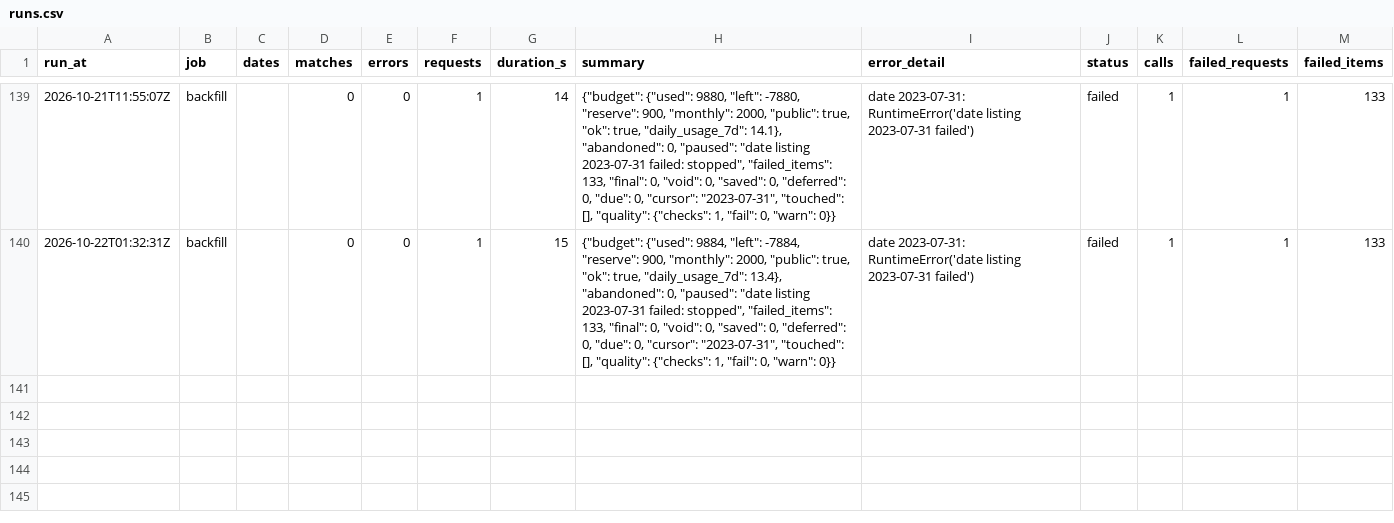
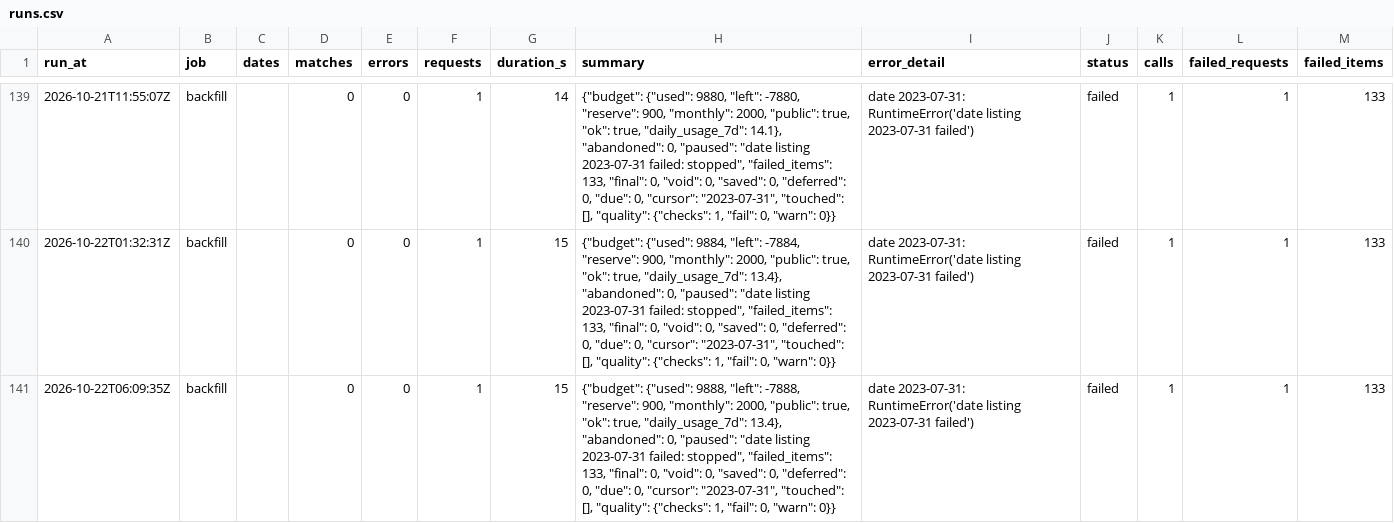
Before and after one commit to hasezer/odds-analysis, a CSV file: data/runs.csv, drawn as a sheet; only a part is shown, gaps mark what is left out.

Commit message:
data: backfill 2026-10-22T06:09Z

```diff
--- a/data/runs.csv
+++ b/data/runs.csv
@@ -140 +140,2 @@ run_at,job,dates,matches,errors,requests,duration_s,summary,error_detail,status,
 2026-10-22T01:32:31Z,backfill,,0,0,1,15,"{""budget"": {""used"": 9884, ""left"": -7884, ""reserve"": 900, ""monthly"": 2000, ""public"": true, ""ok"": true, ""daily_usage_7d"": 13.4}, ""abandoned"": 0, ""paused"": ""date listing 2023-07-31 failed: stopped"", ""failed_items"": 133, ""final"": 0, ""void"": 0, ""saved"": 0, ""deferred"": 0, ""due"": 0, ""cursor"": ""2023-07-31"", ""touched"": [], ""quality"": {""checks"": 1, ""fail"": 0, ""warn"": 0}}",date 2023-07-31: RuntimeError('date listing 2023-07-31 failed'),failed,1,1,133
+2026-10-22T06:09:35Z,backfill,,0,0,1,15,"{""budget"": {""used"": 9888, ""left"": -7888, ""reserve"": 900, ""monthly"": 2000, ""public"": true, ""ok"": true, ""daily_usage_7d"": 13.4}, ""abandoned"": 0, ""paused"": ""date listing 2023-07-31 failed: stopped"", ""failed_items"": 133, ""final"": 0, ""void"": 0, ""saved"": 0, ""deferred"": 0, ""due"": 0, ""cursor"": ""2023-07-31"", ""touched"": [], ""quality"": {""checks"": 1, ""fail"": 0, ""warn"": 0}}",date 2023-07-31: RuntimeError('date listing 2023-07-31 failed'),failed,1,1,133
```
Also changed, not shown: data/actions_minutes.csv, data/retry_queue.csv, 4 other files.
